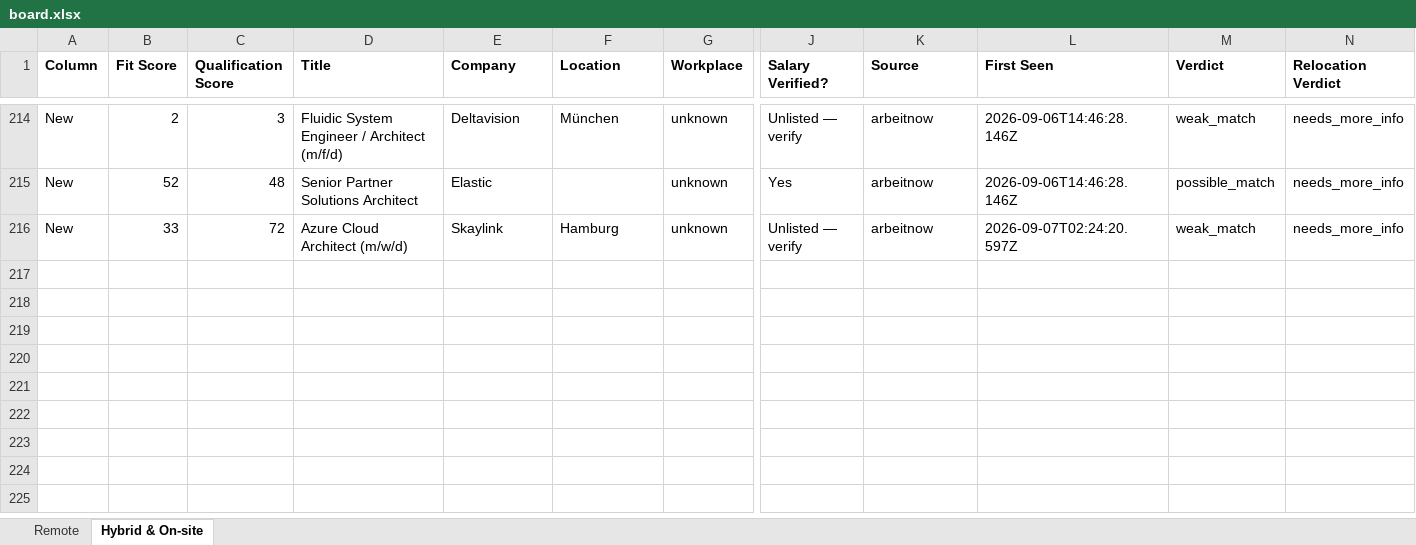
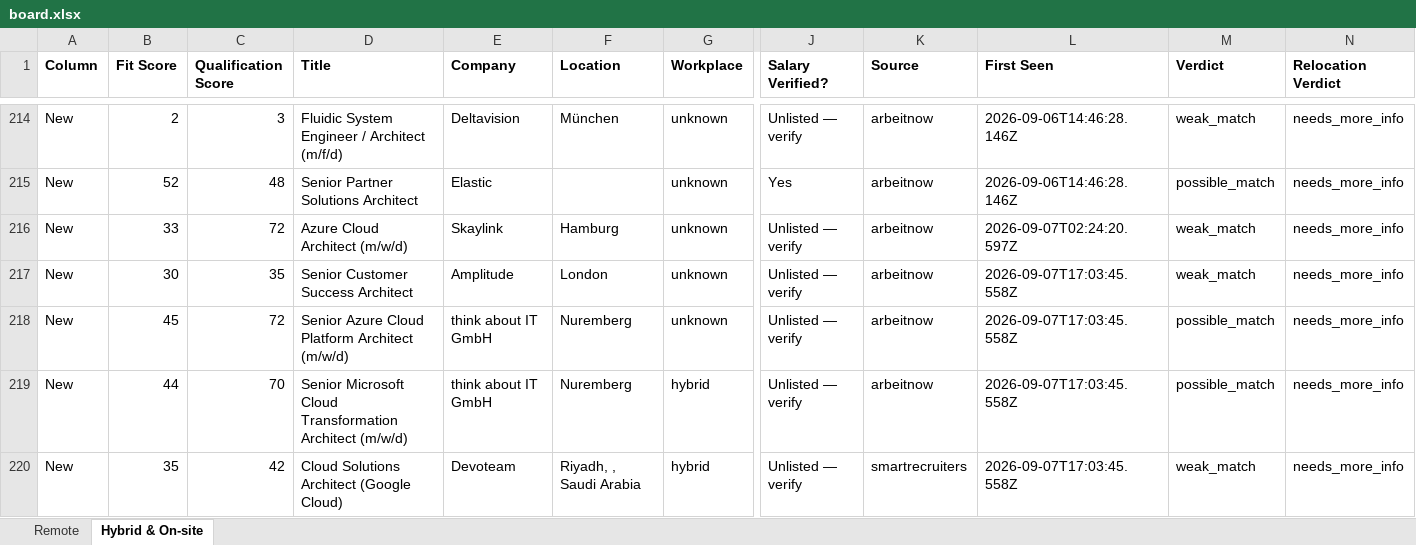
Before and after one commit to naijadamus/goodfela.com, an Excel workbook: hunt/board.xlsx, sheet Hybrid & On-site, drawn as a sheet; only a part is shown, gaps mark what is left out; values as stored, in another font and other column widths than the file's, no borders; rows hold the shown columns only; the diff names each change by its address in the sheet, - before the commit and + after, or states it on an @@ line.

```diff
--- a/hunt/board.xlsx (sheet Hybrid & On-site)
+++ b/hunt/board.xlsx (sheet Hybrid & On-site)
+row 217: New | 30 | 35 | Senior Customer Success Architect | Amplitude | London | unknown | Unlisted — verify | arbeitnow | 2026-09-07T17:03:45.558Z | weak_match | needs_more_info
+row 218: New | 45 | 72 | Senior Azure Cloud Platform Architect (m/w/d) | think about IT GmbH | Nuremberg | unknown | Unlisted — verify | arbeitnow | 2026-09-07T17:03:45.558Z | possible_match | needs_more_info
+row 219: New | 44 | 70 | Senior Microsoft Cloud Transformation Architect (m/w/d) | think about IT GmbH | Nuremberg | hybrid | Unlisted — verify | arbeitnow | 2026-09-07T17:03:45.558Z | possible_match | needs_more_info
+row 220: New | 35 | 42 | Cloud Solutions Architect (Google Cloud) | Devoteam | Riyadh, , Saudi Arabia | hybrid | Unlisted — verify | smartrecruiters | 2026-09-07T17:03:45.558Z | weak_match | needs_more_info
```
Also changed, not shown: sheet Remote, 1 other file.
